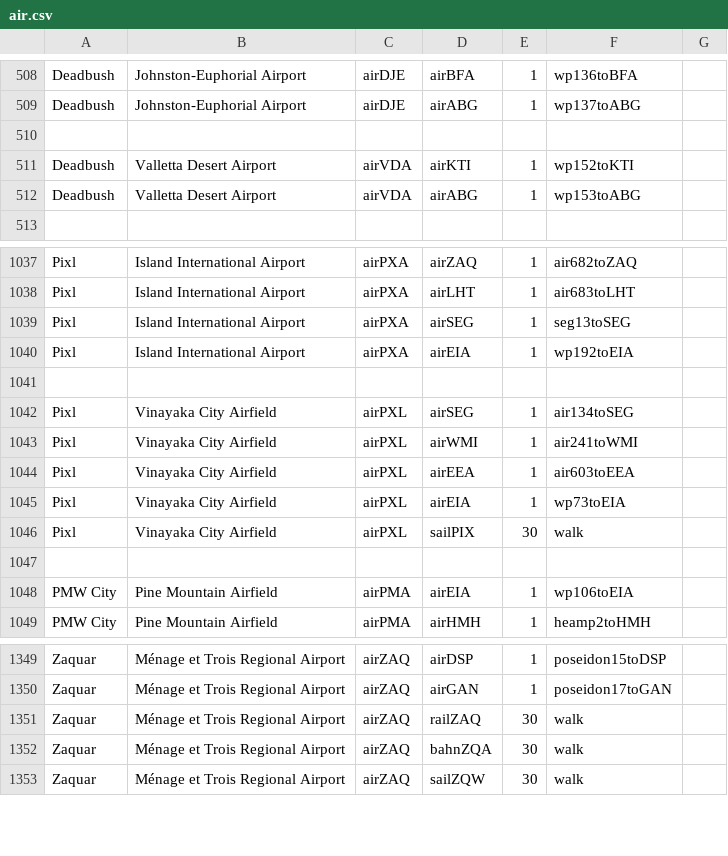
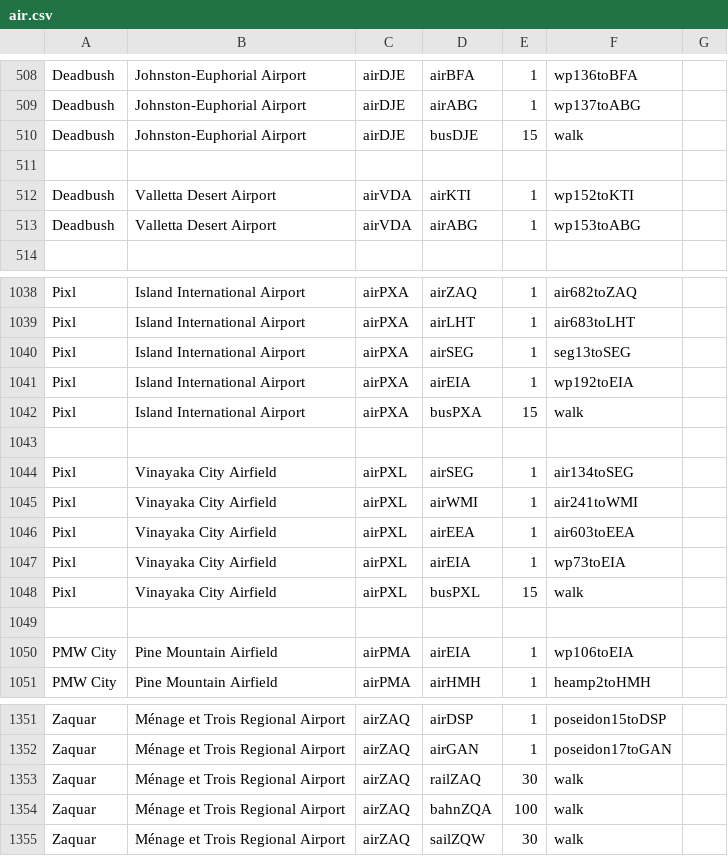
Before and after one commit to KittyCat11231/Feline-Holdings, a CSV file: src/intraroute/data/pathfinding/air.csv, drawn as a sheet; only a part is shown, gaps mark what is left out.

```diff
--- a/src/intraroute/data/pathfinding/air.csv
+++ b/src/intraroute/data/pathfinding/air.csv
@@ -509,2 +509,3 @@ Deadbush,Johnston-Euphorial Airport,airDJE,airBFA,1,wp136toBFA,
 Deadbush,Johnston-Euphorial Airport,airDJE,airABG,1,wp137toABG,
+Deadbush,Johnston-Euphorial Airport,airDJE,busDJE,15,walk,
 ,,,,,,
@@ -1040,2 +1041,3 @@ Pixl,Island International Airport,airPXA,airSEG,1,seg13toSEG,
 Pixl,Island International Airport,airPXA,airEIA,1,wp192toEIA,
+Pixl,Island International Airport,airPXA,busPXA,15,walk,
 ,,,,,,
@@ -1045,3 +1047,3 @@ Pixl,Vinayaka City Airfield,airPXL,airEEA,1,air603toEEA,
 Pixl,Vinayaka City Airfield,airPXL,airEIA,1,wp73toEIA,
-Pixl,Vinayaka City Airfield,airPXL,sailPIX,30,walk,
+Pixl,Vinayaka City Airfield,airPXL,busPXL,15,walk,
 ,,,,,,
@@ -1351,3 +1353,3 @@ Zaquar,Ménage et Trois Regional Airport,airZAQ,airGAN,1,poseidon17toGAN,
 Zaquar,Ménage et Trois Regional Airport,airZAQ,railZAQ,30,walk,
-Zaquar,Ménage et Trois Regional Airport,airZAQ,bahnZQA,30,walk,
+Zaquar,Ménage et Trois Regional Airport,airZAQ,bahnZQA,100,walk,
 Zaquar,Ménage et Trois Regional Airport,airZAQ,sailZQW,30,walk,
```
Also changed, not shown: src/intraroute/data/pathfinding/bahn.csv, src/intraroute/data/pathfinding/bus.csv, 11 other files.
